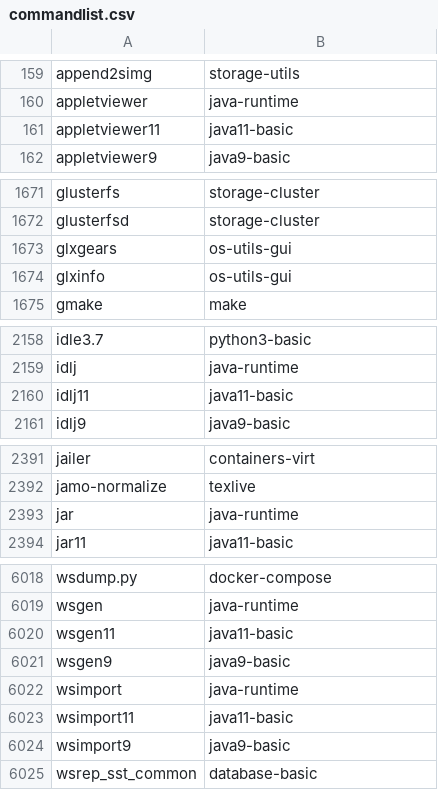
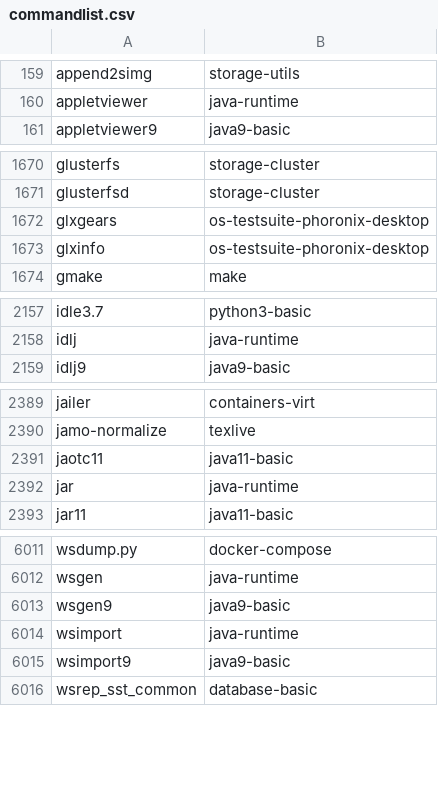
Before and after one commit to lebensterben/cnf, a CSV file: commandlist.csv, drawn as a sheet; only a part is shown, gaps mark what is left out; the diff covers the shown part only.

Commit message:
update command list for 28270

```diff
--- a/commandlist.csv
+++ b/commandlist.csv
@@ -160,3 +160,2 @@ append2simg	storage-utils
 appletviewer	java-runtime
-appletviewer11	java11-basic
 appletviewer9	java9-basic
@@ -1672,4 +1671,4 @@ glusterfs	storage-cluster
 glusterfsd	storage-cluster
-glxgears	os-utils-gui
-glxinfo	os-utils-gui
+glxgears	os-testsuite-phoronix-desktop
+glxinfo	os-testsuite-phoronix-desktop
 gmake	make
@@ -2159,3 +2158,2 @@ idle3.7	python3-basic
 idlj	java-runtime
-idlj11	java11-basic
 idlj9	java9-basic
@@ -2392,2 +2390,3 @@ jailer	containers-virt
 jamo-normalize	texlive
+jaotc11	java11-basic
 jar	java-runtime
@@ -6019,6 +6012,4 @@ wsdump.py	docker-compose
 wsgen	java-runtime
-wsgen11	java11-basic
 wsgen9	java9-basic
 wsimport	java-runtime
-wsimport11	java11-basic
 wsimport9	java9-basic
```
Also changed, not shown: 7 removed rows and 6 edited cells elsewhere in this file, 2 other files.
